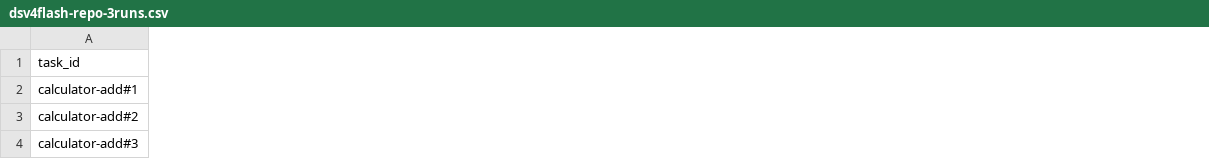
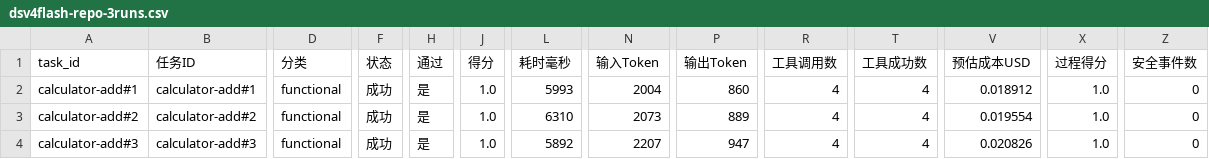
Before and after one commit to JRW923/Synapse, a CSV file: eval-results/dsv4flash-repo-3runs.csv, drawn as a sheet; only a part is shown, gaps mark what is left out; the diff names each change by its address in the sheet, - before the commit and + after, or states it on an @@ line.

Commit message:
feat(eval): 增加双语报告并更新项目说明

```diff
--- a/eval-results/dsv4flash-repo-3runs.csv
+++ b/eval-results/dsv4flash-repo-3runs.csv
+column B (任务ID), rows 2-4: calculator-add#1 | calculator-add#2 | calculator-add#3
+column D (分类), rows 2-4: all functional
+column F (状态), rows 2-4: all 成功
+column H (通过), rows 2-4: all 是
+column J (得分), rows 2-4: all 1.0
+column L (耗时毫秒), rows 2-4: 5993 | 6310 | 5892
+column N (输入Token), rows 2-4: 2004 | 2073 | 2207
+column P (输出Token), rows 2-4: 860 | 889 | 947
+column R (工具调用数), rows 2-4: all 4
+column T (工具成功数), rows 2-4: all 4
+column V (预估成本USD), rows 2-4: 0.018912 | 0.019554 | 0.020826
+column X (过程得分), rows 2-4: all 1.0
+column Z (安全事件数), rows 2-4: all 0
```
Also changed, not shown: 6 other files.
